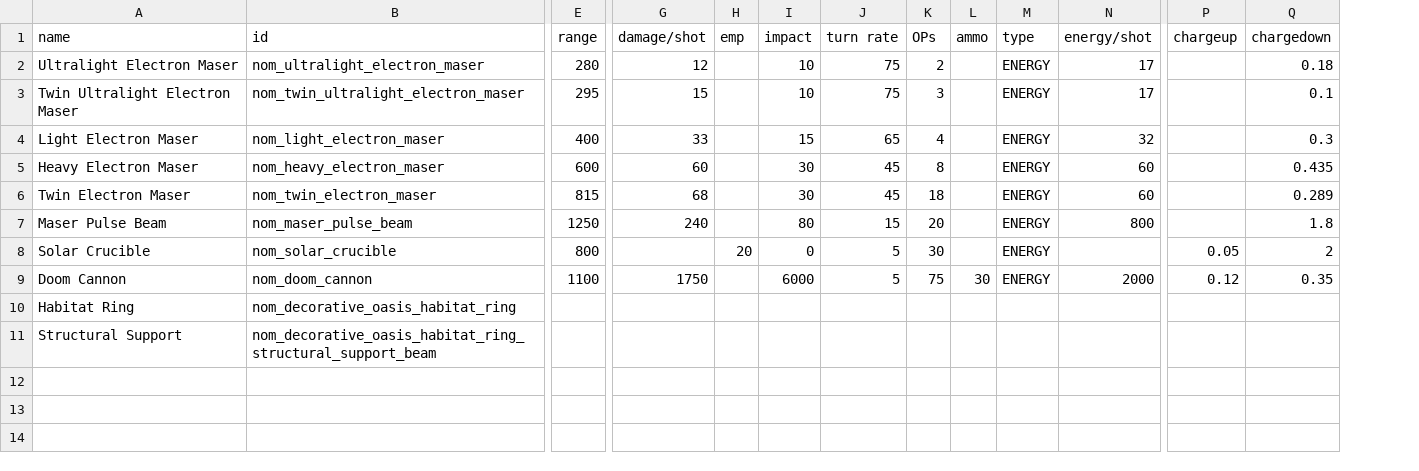
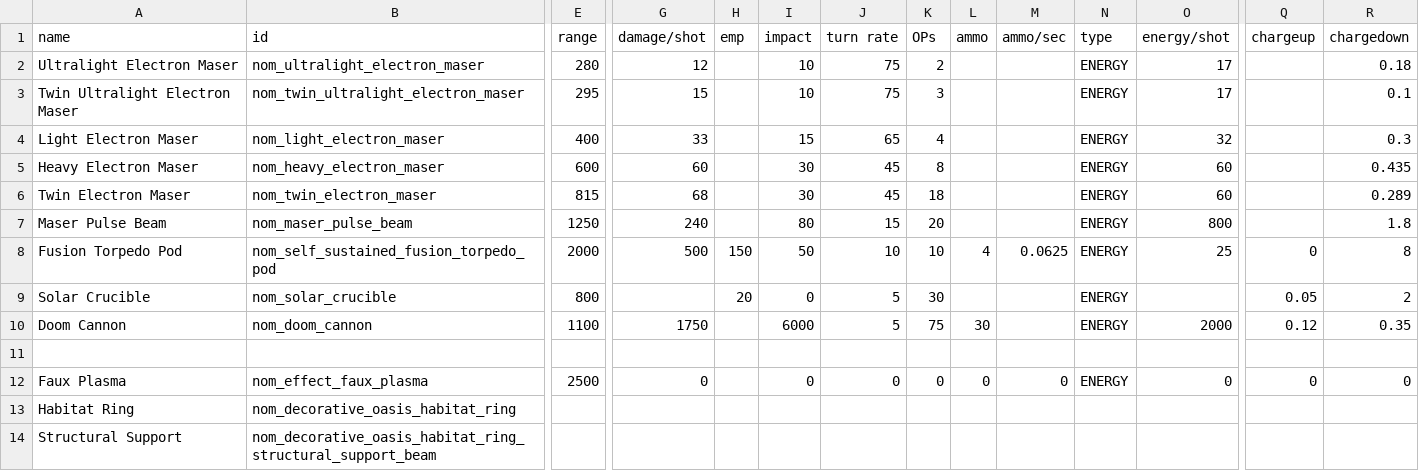
Before and after one commit to Trylobot/ss-nom, a CSV file: data/weapons/weapon_data.csv, drawn as a sheet; only a part is shown, gaps mark what is left out; rows hold the shown columns only; the diff names each change by its address in the sheet, - before the commit and + after, or states it on an @@ line.

Commit message:
major progress on the fusion torpedo

```diff
--- a/data/weapons/weapon_data.csv
+++ b/data/weapons/weapon_data.csv
+column M (ammo/sec), empty
+row 8: Fusion Torpedo Pod | nom_self_sustained_fusion_torpedo_pod | 2000 | 500 | 150 | 50 | 10 | 10 | 4 | 0.0625 | ENERGY | 25 | 0 | 8
+row 11: (empty)
+row 12: Faux Plasma | nom_effect_faux_plasma | 2500 | 0 |  | 0 | 0 | 0 | 0 | 0 | ENERGY | 0 | 0 | 0
```
Also changed, not shown: 14 other files.
